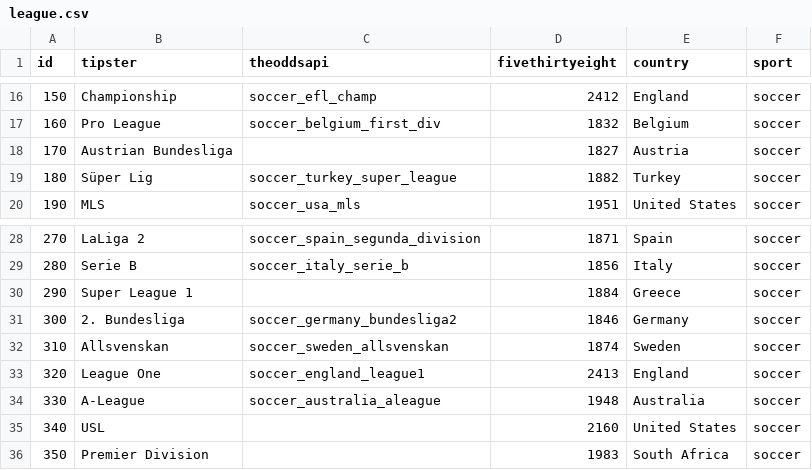
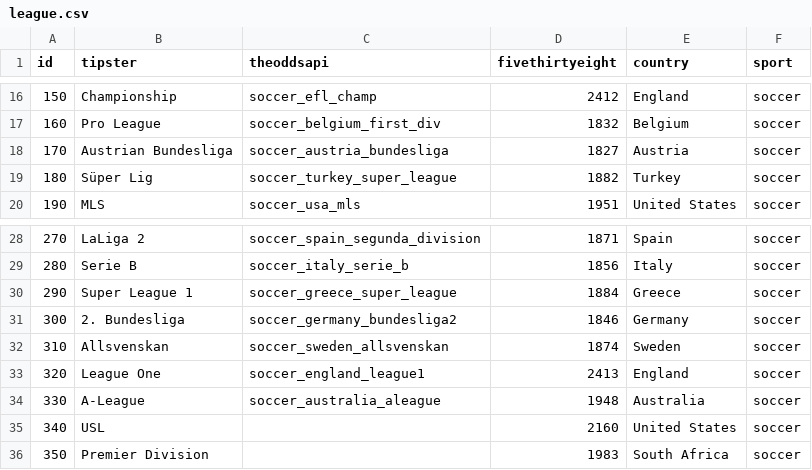
Before and after one commit to matheusccouto/tipster, a CSV file: dbt/seeds/league.csv, drawn as a sheet; only a part is shown, gaps mark what is left out.

Commit message:
Add greece and austria

```diff
--- a/dbt/seeds/league.csv
+++ b/dbt/seeds/league.csv
@@ -17,3 +17,3 @@ id,tipster,theoddsapi,fivethirtyeight,country,sport
 160,Pro League,soccer_belgium_first_div,1832,Belgium,soccer
-170,Austrian Bundesliga,,1827,Austria,soccer
+170,Austrian Bundesliga,soccer_austria_bundesliga,1827,Austria,soccer
 180,Süper Lig,soccer_turkey_super_league,1882,Turkey,soccer
@@ -29,3 +29,3 @@ id,tipster,theoddsapi,fivethirtyeight,country,sport
 280,Serie B,soccer_italy_serie_b,1856,Italy,soccer
-290,Super League 1,,1884,Greece,soccer
+290,Super League 1,soccer_greece_super_league,1884,Greece,soccer
 300,2. Bundesliga,soccer_germany_bundesliga2,1846,Germany,soccer
```
